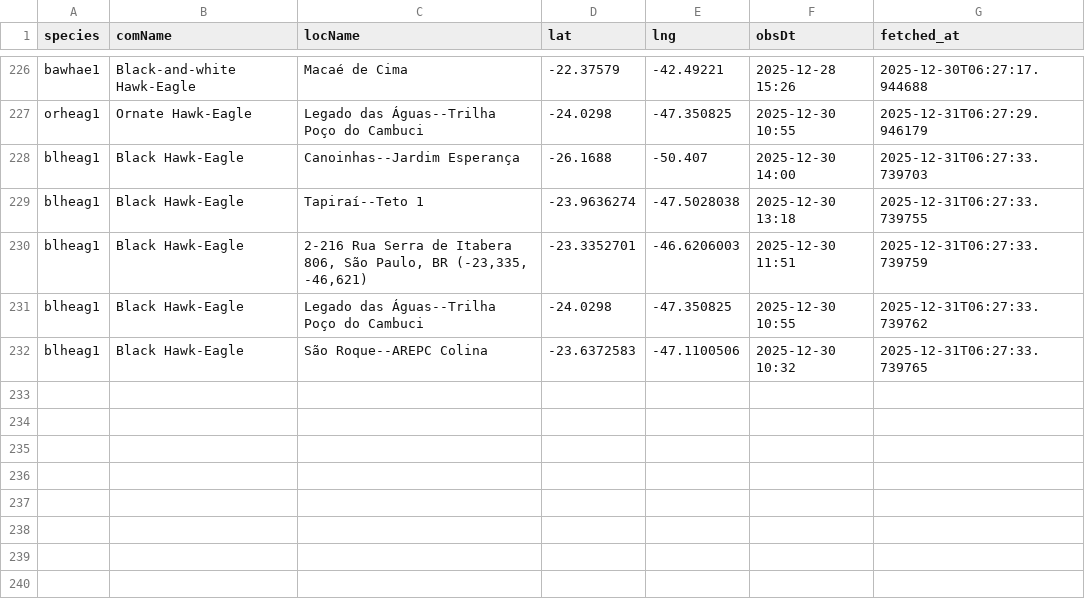
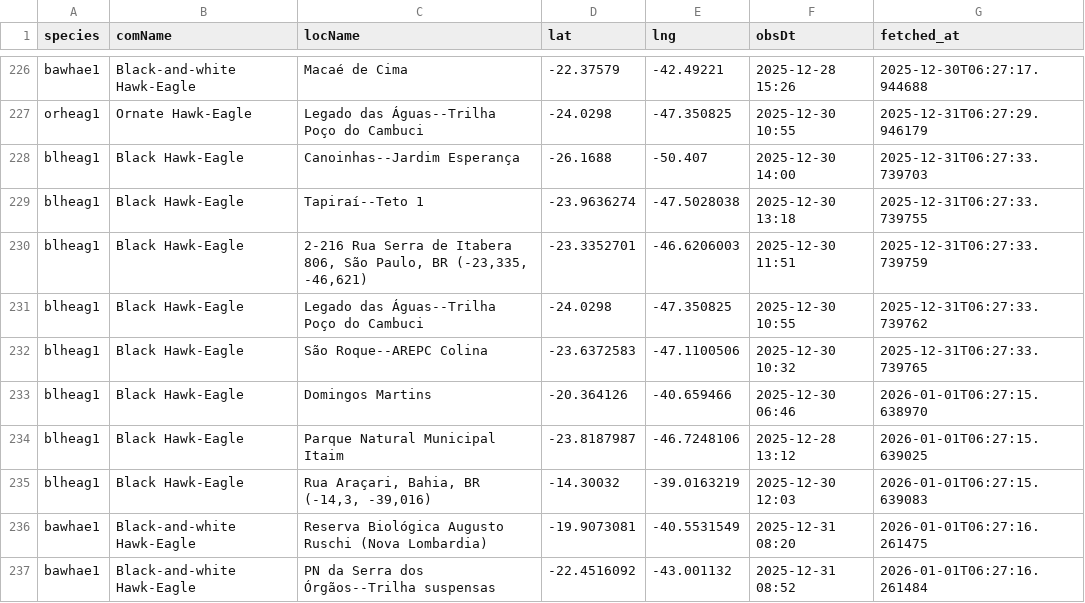
Before and after one commit to LucasEmerickTorrezani/ebird-aguias-de-penacho-dashboard, a CSV file: data/observations.csv, drawn as a sheet; only a part is shown, gaps mark what is left out; the diff names each change by its address in the sheet, - before the commit and + after, or states it on an @@ line.

```diff
--- a/data/observations.csv
+++ b/data/observations.csv
+row 233: blheag1 | Black Hawk-Eagle | Domingos Martins | -20.364126 | -40.659466 | 2025-12-30 06:46 | 2026-01-01T06:27:15.638970
+row 234: blheag1 | Black Hawk-Eagle | Parque Natural Municipal Itaim | -23.8187987 | -46.7248106 | 2025-12-28 13:12 | 2026-01-01T06:27:15.639025
+row 235: blheag1 | Black Hawk-Eagle | Rua Araçari, Bahia, BR (-14,3, -39,016) | -14.30032 | -39.0163219 | 2025-12-30 12:03 | 2026-01-01T06:27:15.639083
+row 236: bawhae1 | Black-and-white Hawk-Eagle | Reserva Biológica Augusto Ruschi (Nova Lombardia) | -19.9073081 | -40.5531549 | 2025-12-31 08:20 | 2026-01-01T06:27:16.261475
+row 237: bawhae1 | Black-and-white Hawk-Eagle | PN da Serra dos Órgãos--Trilha suspensas | -22.4516092 | -43.001132 | 2025-12-31 08:52 | 2026-01-01T06:27:16.261484
```
